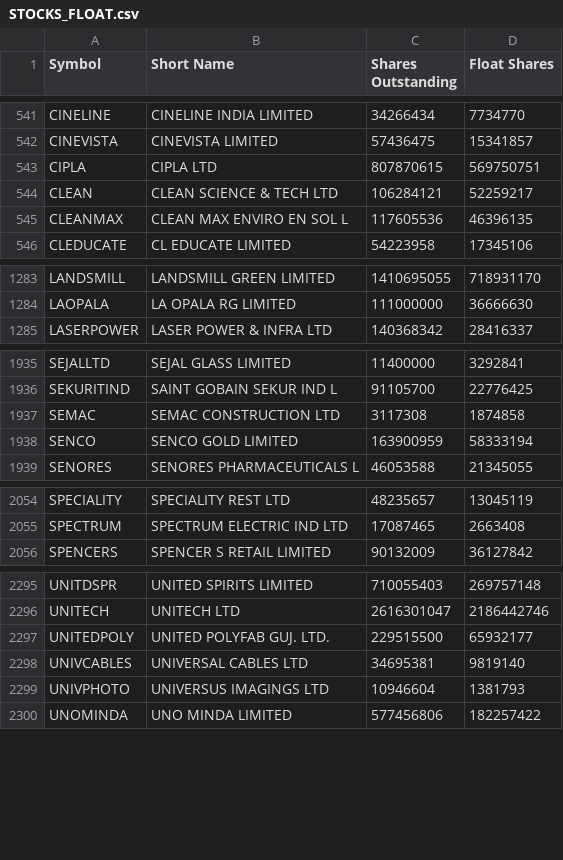
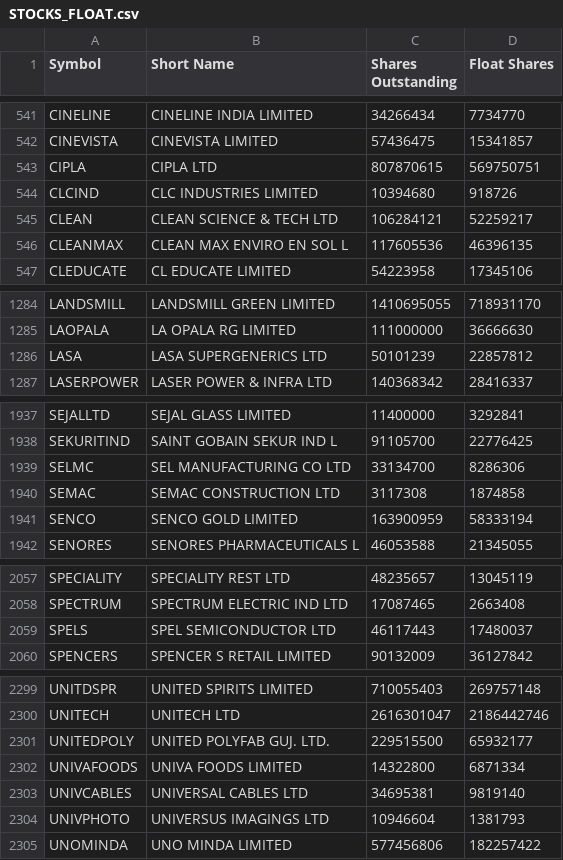
Before and after one commit to VarunNeel/alphatrace, a CSV file: fundamentals/STOCKS_FLOAT.csv, drawn as a sheet; only a part is shown, gaps mark what is left out.

```diff
--- a/fundamentals/STOCKS_FLOAT.csv
+++ b/fundamentals/STOCKS_FLOAT.csv
@@ -543,2 +543,3 @@ CINEVISTA,CINEVISTA LIMITED,57436475,15341857
 CIPLA,CIPLA LTD,807870615,569750751
+CLCIND,CLC INDUSTRIES LIMITED,10394680,918726
 CLEAN,CLEAN SCIENCE & TECH LTD,106284121,52259217
@@ -1284,2 +1285,3 @@ LANDSMILL,LANDSMILL GREEN LIMITED,1410695055,718931170
 LAOPALA,LA OPALA RG LIMITED,111000000,36666630
+LASA,LASA SUPERGENERICS LTD,50101239,22857812
 LASERPOWER,LASER POWER & INFRA LTD,140368342,28416337
@@ -1936,2 +1938,3 @@ SEJALLTD,SEJAL GLASS LIMITED,11400000,3292841
 SEKURITIND,SAINT GOBAIN SEKUR IND L,91105700,22776425
+SELMC,SEL MANUFACTURING CO LTD,33134700,8286306
 SEMAC,SEMAC CONSTRUCTION LTD,3117308,1874858
@@ -2055,2 +2058,3 @@ SPECIALITY,SPECIALITY REST LTD,48235657,13045119
 SPECTRUM,SPECTRUM ELECTRIC IND LTD,17087465,2663408
+SPELS,SPEL SEMICONDUCTOR LTD,46117443,17480037
 SPENCERS,SPENCER S RETAIL LIMITED,90132009,36127842
@@ -2297,2 +2301,3 @@ UNITECH,UNITECH LTD,2616301047,2186442746
 UNITEDPOLY,UNITED POLYFAB GUJ. LTD.,229515500,65932177
+UNIVAFOODS,UNIVA FOODS LIMITED,14322800,6871334
 UNIVCABLES,UNIVERSAL CABLES LTD,34695381,9819140
```
Also changed, not shown: fundamentals/non_stocks.csv, fundamentals/nse_classification.csv, 5 other files.
